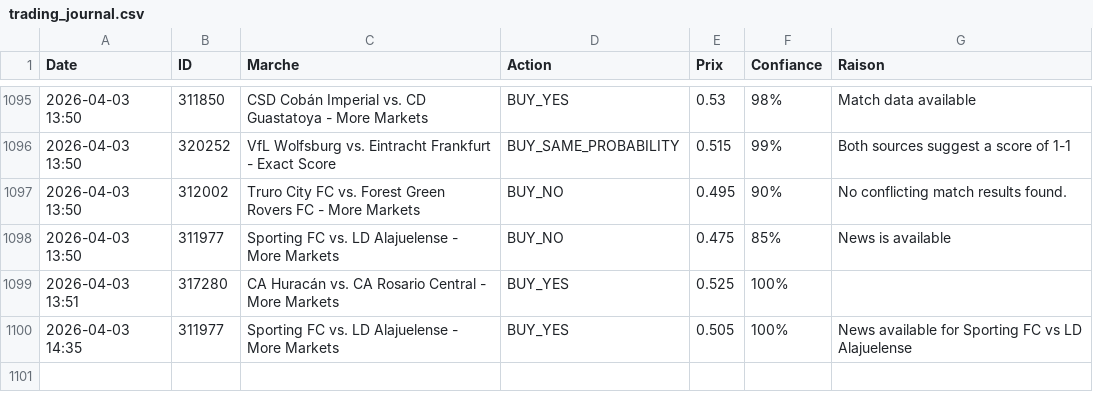
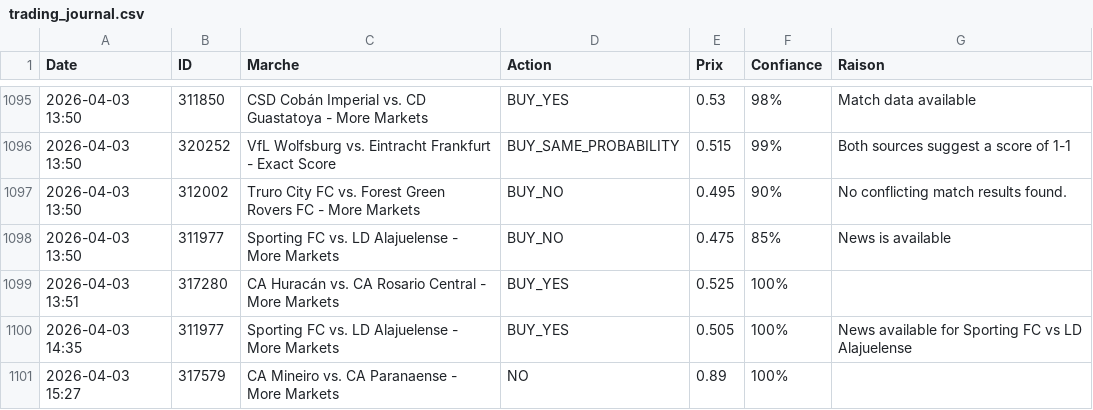
Before and after one commit to sentineloracle-lab/polymarket-scanner, a CSV file: trading_journal.csv, drawn as a sheet; only a part is shown, gaps mark what is left out.

Commit message:
Update trading journal [skip ci]

```diff
--- a/trading_journal.csv
+++ b/trading_journal.csv
@@ -1100 +1100,2 @@ Date,ID,Marche,Action,Prix,Confiance,Raison
 2026-04-03 14:35,311977,Sporting FC vs. LD Alajuelense - More Markets,BUY_YES,0.505,100%,News available for Sporting FC vs LD Alajuelense
+2026-04-03 15:27,317579,CA Mineiro vs. CA Paranaense - More Markets,NO,0.89,100%,
```
